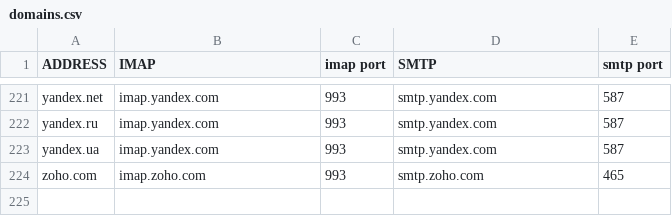
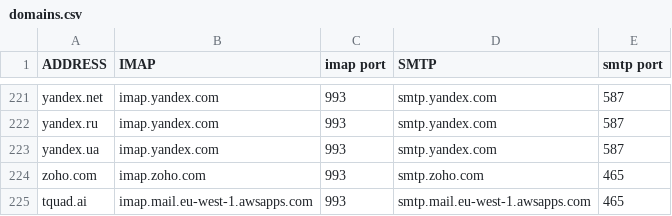
Before and after one commit to LukeSmithxyz/mutt-wizard, a CSV file: share/domains.csv, drawn as a sheet; only a part is shown, gaps mark what is left out.

Commit message:
Added tquad.ai to domains.csv (#263)

```diff
--- a/share/domains.csv
+++ b/share/domains.csv
@@ -224 +224,2 @@ yandex.ua,imap.yandex.com,993,smtp.yandex.com,587
 zoho.com,imap.zoho.com,993,smtp.zoho.com,465
+tquad.ai,imap.mail.eu-west-1.awsapps.com,993,smtp.mail.eu-west-1.awsapps.com,465
```
